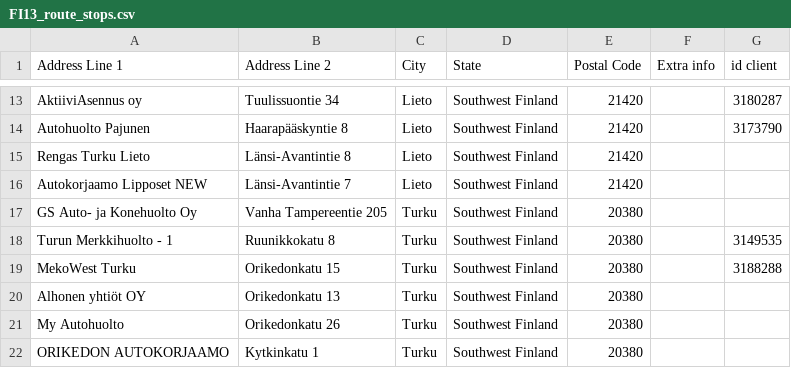
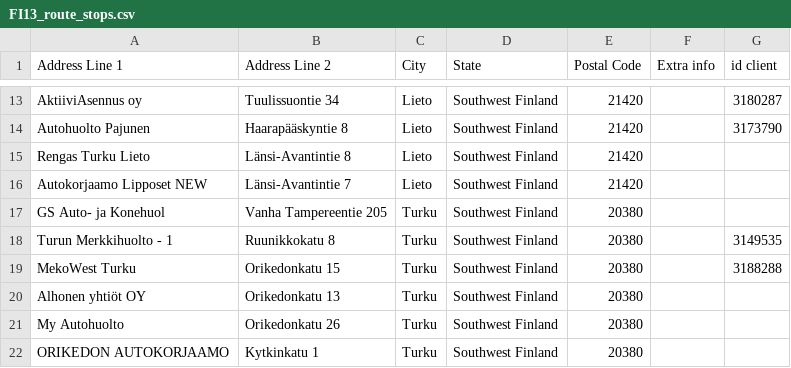
Before and after one commit to srgjj73/srgjj73-route_generator_data, a CSV file: refs/FI13_route_stops.csv, drawn as a sheet; only a part is shown, gaps mark what is left out.

Commit message:
save: FI13_route_stops.csv

```diff
--- a/refs/FI13_route_stops.csv
+++ b/refs/FI13_route_stops.csv
@@ -16,3 +16,3 @@ Rengas Turku Lieto,Länsi-Avantintie 8,Lieto,Southwest Finland,21420,,
 Autokorjaamo Lipposet NEW,Länsi-Avantintie 7,Lieto,Southwest Finland,21420,,
-GS Auto- ja Konehuolto Oy,Vanha Tampereentie 205,Turku,Southwest Finland,20380,,
+GS Auto- ja Konehuol,Vanha Tampereentie 205,Turku,Southwest Finland,20380,,
 Turun Merkkihuolto - 1,Ruunikkokatu 8,Turku,Southwest Finland,20380,,3149535
```
